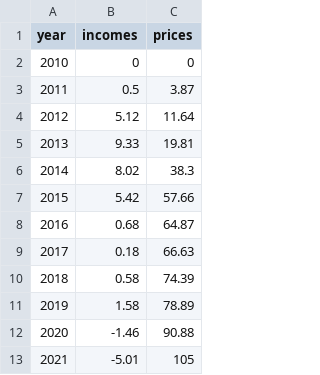
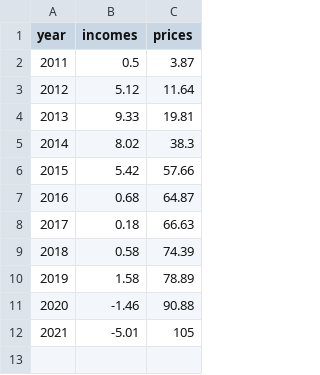
Before and after one commit to NovayaData/schtsch0001, a CSV file: docs/data/LineChart0004/incomes_and_prices_ru.csv, drawn as a sheet.

```diff
--- a/docs/data/LineChart0004/incomes_and_prices_ru.csv
+++ b/docs/data/LineChart0004/incomes_and_prices_ru.csv
@@ -1,3 +1,2 @@
 "year","incomes","prices"
-"2010","0","0"
 "2011","0.5","3.87"
```
Also changed, not shown: 1 other file.
